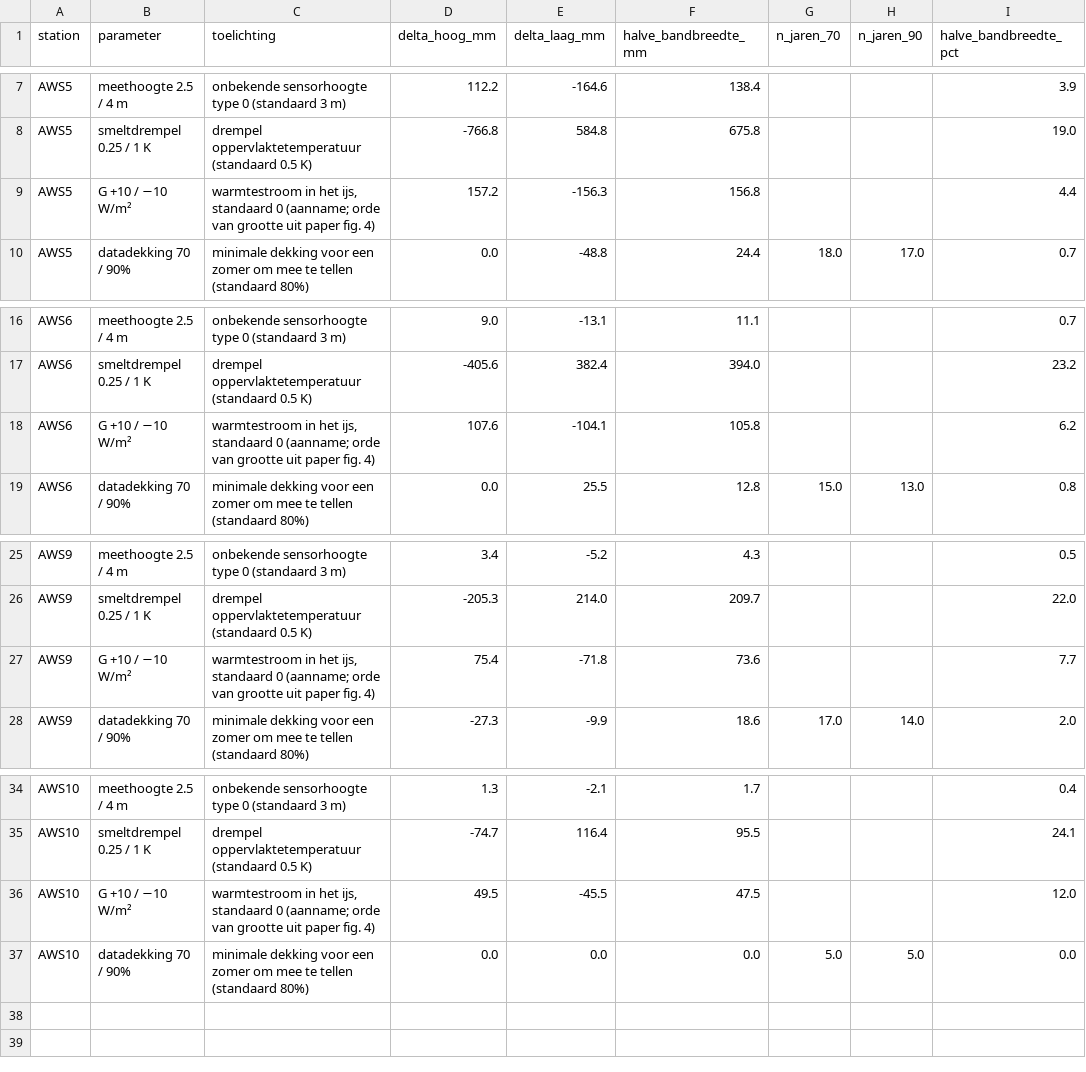
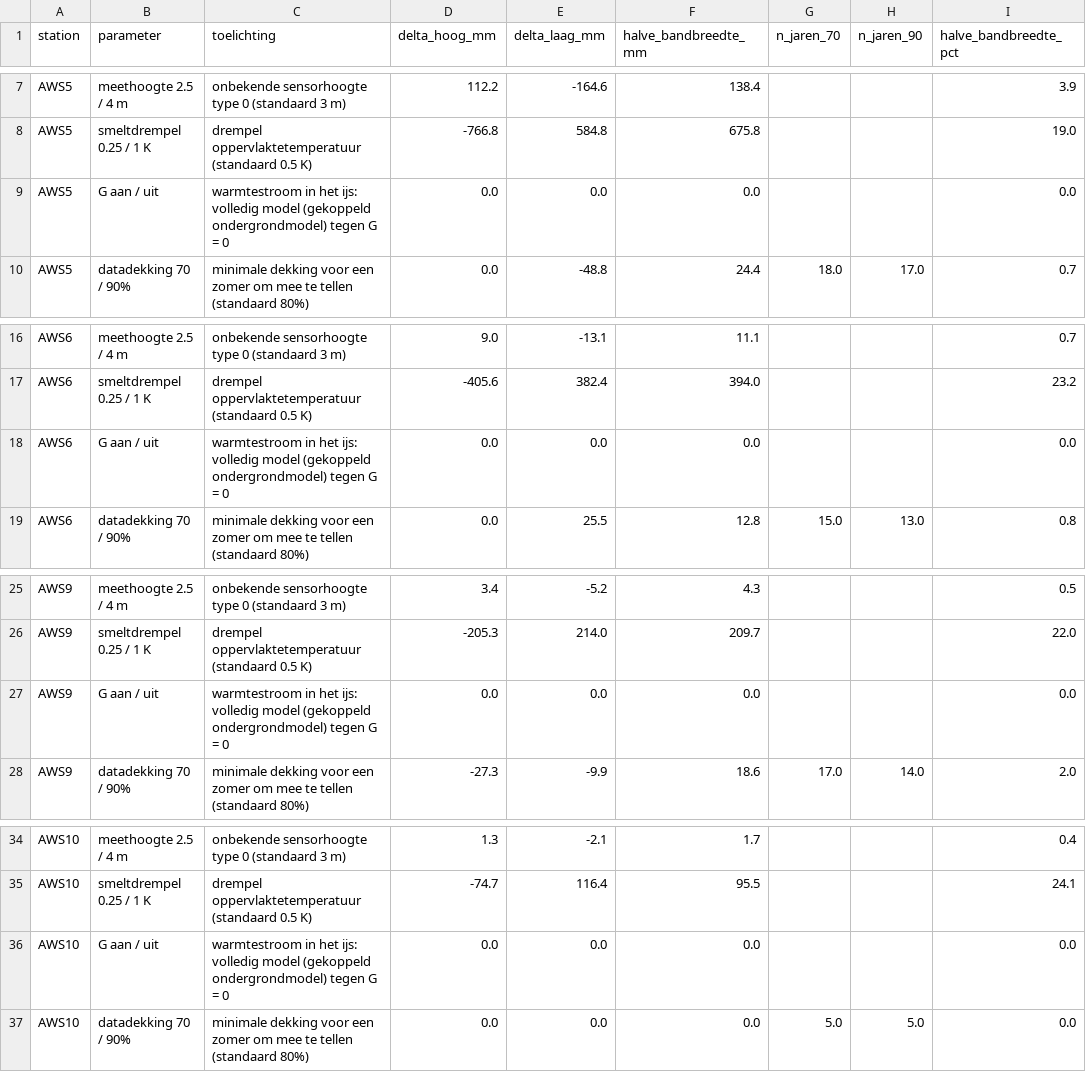
Before and after one commit to jantientramper/MAIO_project7, a CSV file: output/uncertainty/sensitivity.csv, drawn as a sheet; only a part is shown, gaps mark what is left out.

Commit message:
changes to uncertainty with the ground heat flux

```diff
--- a/output/uncertainty/sensitivity.csv
+++ b/output/uncertainty/sensitivity.csv
@@ -8,3 +8,3 @@ AWS5,meethoogte 2.5 / 4 m,onbekende sensorhoogte type 0 (standaard 3 m),112.2,-1
 AWS5,smeltdrempel 0.25 / 1 K,drempel oppervlaktetemperatuur (standaard 0.5 K),-766.8,584.8,675.8,,,19.0
-AWS5,G +10 / −10 W/m²,"warmtestroom in het ijs, standaard 0 (aanname; orde van grootte uit paper fig. 4)",157.2,-156.3,156.8,,,4.4
+AWS5,G aan / uit,warmtestroom in het ijs: volledig model (gekoppeld ondergrondmodel) tegen G = 0,0.0,0.0,0.0,,,0.0
 AWS5,datadekking 70 / 90%,minimale dekking voor een zomer om mee te tellen (standaard 80%),0.0,-48.8,24.4,18.0,17.0,0.7
@@ -17,3 +17,3 @@ AWS6,meethoogte 2.5 / 4 m,onbekende sensorhoogte type 0 (standaard 3 m),9.0,-13.
 AWS6,smeltdrempel 0.25 / 1 K,drempel oppervlaktetemperatuur (standaard 0.5 K),-405.6,382.4,394.0,,,23.2
-AWS6,G +10 / −10 W/m²,"warmtestroom in het ijs, standaard 0 (aanname; orde van grootte uit paper fig. 4)",107.6,-104.1,105.8,,,6.2
+AWS6,G aan / uit,warmtestroom in het ijs: volledig model (gekoppeld ondergrondmodel) tegen G = 0,0.0,0.0,0.0,,,0.0
 AWS6,datadekking 70 / 90%,minimale dekking voor een zomer om mee te tellen (standaard 80%),0.0,25.5,12.8,15.0,13.0,0.8
@@ -26,3 +26,3 @@ AWS9,meethoogte 2.5 / 4 m,onbekende sensorhoogte type 0 (standaard 3 m),3.4,-5.2
 AWS9,smeltdrempel 0.25 / 1 K,drempel oppervlaktetemperatuur (standaard 0.5 K),-205.3,214.0,209.7,,,22.0
-AWS9,G +10 / −10 W/m²,"warmtestroom in het ijs, standaard 0 (aanname; orde van grootte uit paper fig. 4)",75.4,-71.8,73.6,,,7.7
+AWS9,G aan / uit,warmtestroom in het ijs: volledig model (gekoppeld ondergrondmodel) tegen G = 0,0.0,0.0,0.0,,,0.0
 AWS9,datadekking 70 / 90%,minimale dekking voor een zomer om mee te tellen (standaard 80%),-27.3,-9.9,18.6,17.0,14.0,2.0
@@ -35,3 +35,3 @@ AWS10,meethoogte 2.5 / 4 m,onbekende sensorhoogte type 0 (standaard 3 m),1.3,-2.
 AWS10,smeltdrempel 0.25 / 1 K,drempel oppervlaktetemperatuur (standaard 0.5 K),-74.7,116.4,95.5,,,24.1
-AWS10,G +10 / −10 W/m²,"warmtestroom in het ijs, standaard 0 (aanname; orde van grootte uit paper fig. 4)",49.5,-45.5,47.5,,,12.0
+AWS10,G aan / uit,warmtestroom in het ijs: volledig model (gekoppeld ondergrondmodel) tegen G = 0,0.0,0.0,0.0,,,0.0
 AWS10,datadekking 70 / 90%,minimale dekking voor een zomer om mee te tellen (standaard 80%),0.0,0.0,0.0,5.0,5.0,0.0
```
Also changed, not shown: output/uncertainty/uncertainty_summary.csv, 2 other files.
